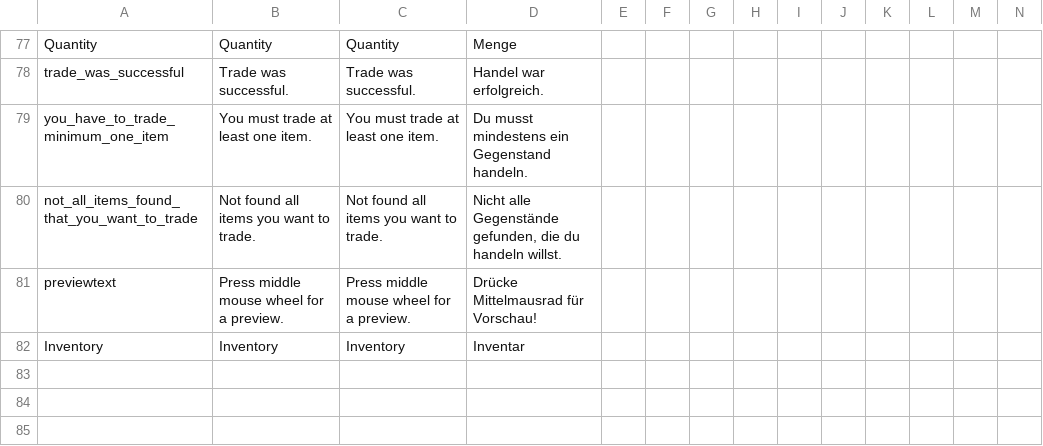
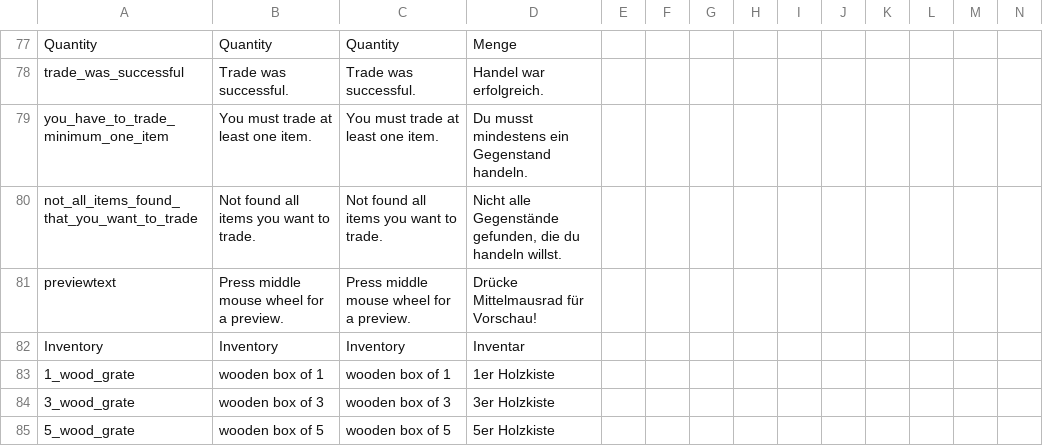
Before and after one commit to ihr-it-projekt/DayZLife, a CSV file: DayZLife/stringtable.csv, drawn as a sheet; only a part is shown, gaps mark what is left out; rows hold the shown columns only; the diff names each change by its address in the sheet, - before the commit and + after, or states it on an @@ line.

Commit message:
fix translation

```diff
--- a/DayZLife/stringtable.csv
+++ b/DayZLife/stringtable.csv
+row 83: 1_wood_grate | wooden box of 1 | wooden box of 1 | 1er Holzkiste
+row 84: 3_wood_grate | wooden box of 3 | wooden box of 3 | 3er Holzkiste
+row 85: 5_wood_grate | wooden box of 5 | wooden box of 5 | 5er Holzkiste
```
Also changed, not shown: 1 other file.
